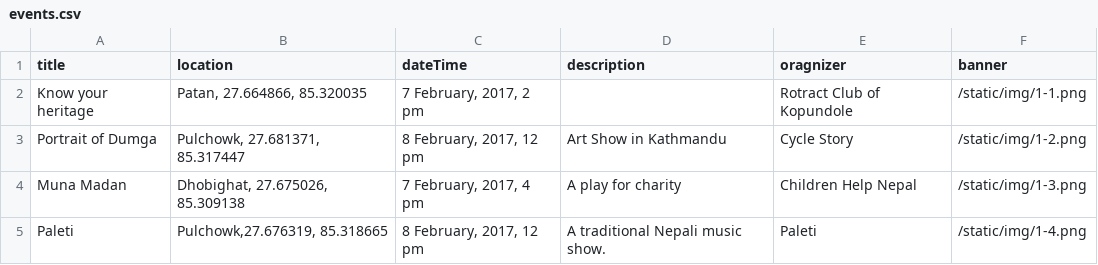
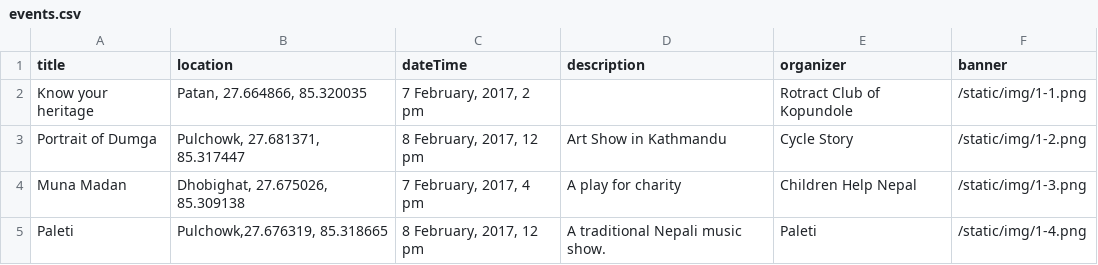
Before and after one commit to amitness/NearU, a CSV file: events.csv, drawn as a sheet.

Commit message:
Fix compatibility issue

```diff
--- a/events.csv
+++ b/events.csv
@@ -1,2 +1,2 @@
-title, location, dateTime, description, oragnizer, banner
+title,location,dateTime,description,organizer,banner
 Know your heritage ,"Patan, 27.664866, 85.320035","7 February, 2017, 2 pm", ,Rotract Club of Kopundole,/static/img/1-1.png
```
